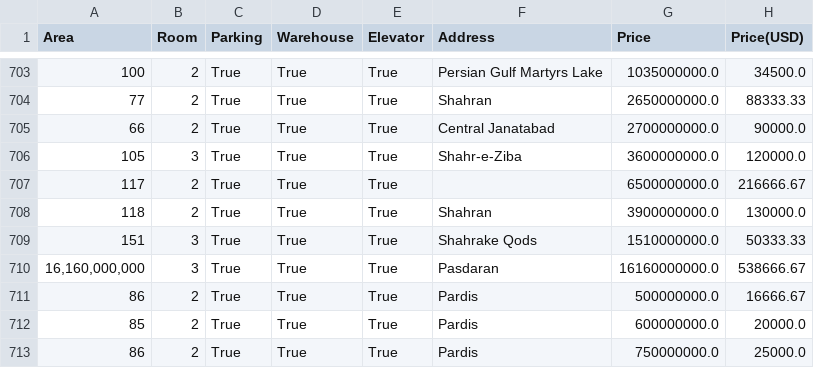
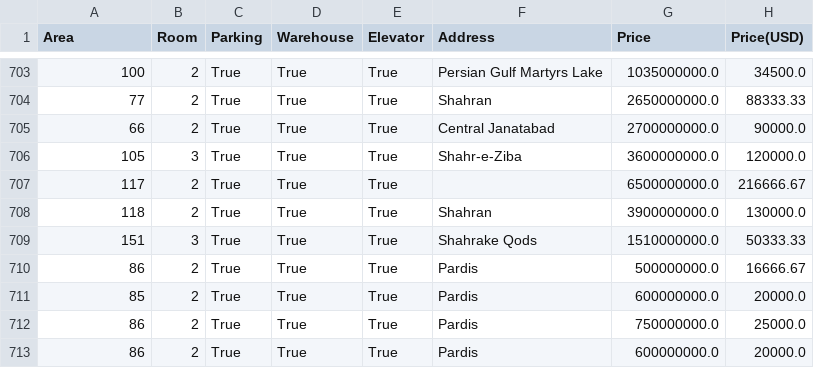
Before and after one commit to MoeeinAali/FOP2023-Python-Project-SUT, a CSV file: housePrice.csv, drawn as a sheet; only a part is shown, gaps mark what is left out; the shorter side is filled out with more unchanged rows.

Commit message:
update dataset

```diff
--- a/housePrice.csv
+++ b/housePrice.csv
@@ -709,3 +709,2 @@ Area,Room,Parking,Warehouse,Elevator,Address,Price,Price(USD)
 151,3,True,True,True,Shahrake Qods,1510000000.0,50333.33
-" 16,160,000,000 ",3,True,True,True,Pasdaran,16160000000.0,538666.67
 86,2,True,True,True,Pardis,500000000.0,16666.67
```
